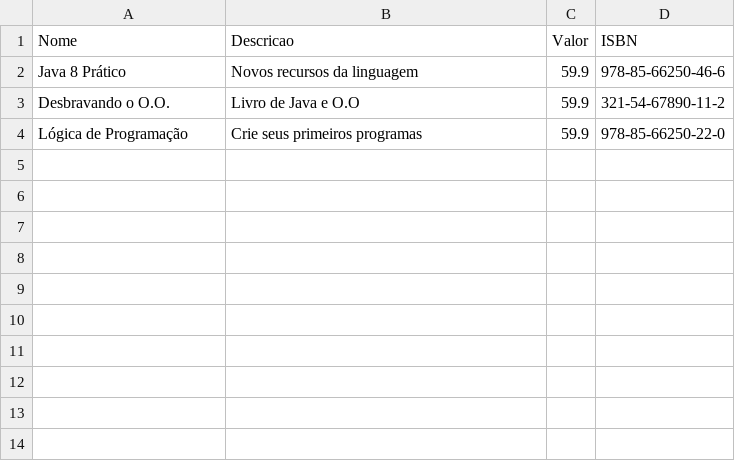
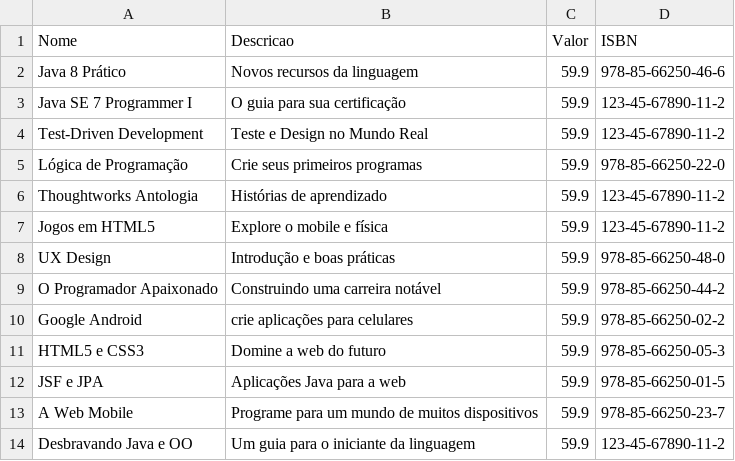
Before and after one commit to DiogoPonte10/livro-apis-java, a CSV file: livraria-fx/produtos.csv, drawn as a sheet; removed rows and columns are numbered as before the commit, all else as after; the diff names each change by its address in the sheet, - before the commit and + after, or states it on an @@ line.

```diff
--- a/livraria-fx/produtos.csv
+++ b/livraria-fx/produtos.csv
-row 3: Desbravando o O.O. | Livro de Java e O.O | 59.9 | 321-54-67890-11-2
+row 3: Java SE 7 Programmer I | O guia para sua certificação | 59.9 | 123-45-67890-11-2
+row 4: Test-Driven Development | Teste e Design no Mundo Real | 59.9 | 123-45-67890-11-2
+row 6: Thoughtworks Antologia | Histórias de aprendizado | 59.9 | 123-45-67890-11-2
+row 7: Jogos em HTML5 | Explore o mobile e física | 59.9 | 123-45-67890-11-2
+row 8: UX Design | Introdução e boas práticas | 59.9 | 978-85-66250-48-0
+row 9: O Programador Apaixonado | Construindo uma carreira notável | 59.9 | 978-85-66250-44-2
+row 10: Google Android | crie aplicações para celulares | 59.9 | 978-85-66250-02-2
+row 11: HTML5 e CSS3 | Domine a web do futuro | 59.9 | 978-85-66250-05-3
+row 12: JSF e JPA | Aplicações Java para a web | 59.9 | 978-85-66250-01-5
+row 13: A Web Mobile | Programe para um mundo de muitos dispositivos | 59.9 | 978-85-66250-23-7
+row 14: Desbravando Java e OO | Um guia para o iniciante da linguagem | 59.9 | 123-45-67890-11-2
```
Also changed, not shown: 7 other files.
